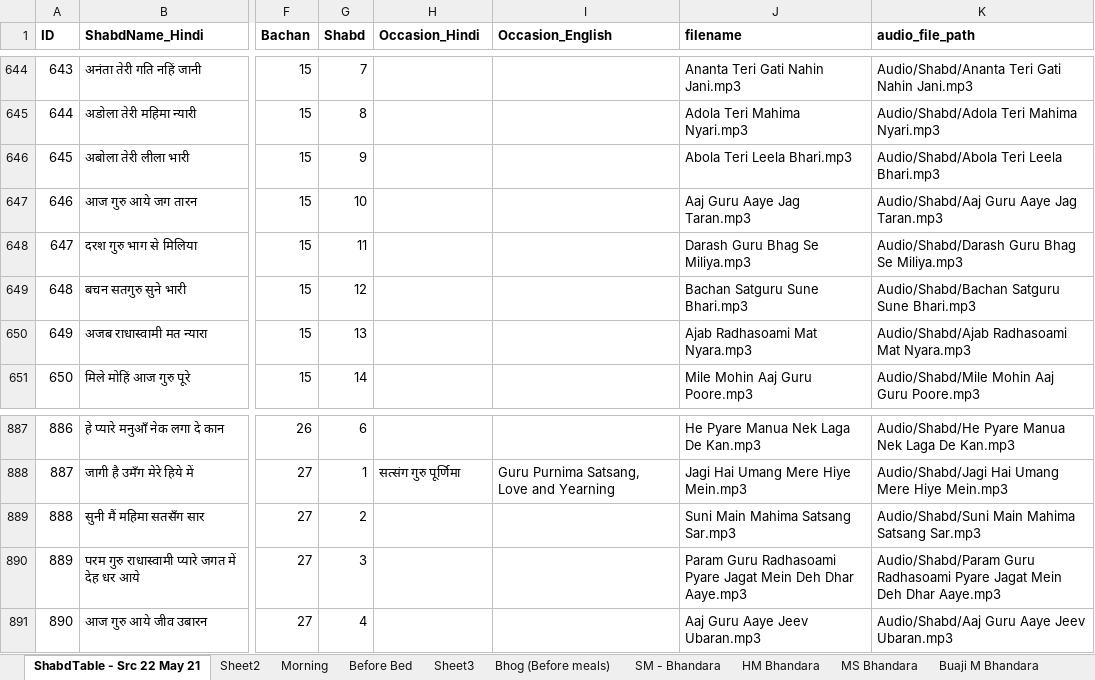
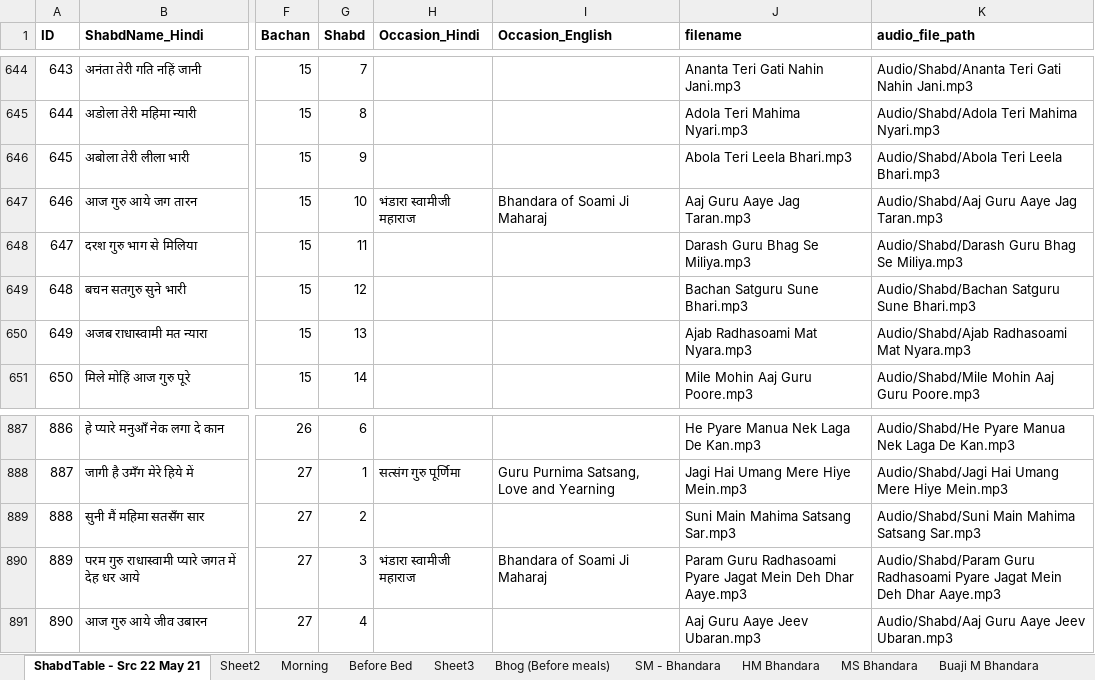
Before and after one commit to RS-Website/Code, an Excel workbook: Shabd_Audios.xlsx, sheet ShabdTable - Src 22 May 21, drawn as a sheet; only a part is shown, gaps mark what is left out; values as stored, in another font and other column widths than the file's, no borders; the diff names each change by its address in the sheet, - before the commit and + after, or states it on an @@ line.

Commit message:
Fixed missing Shabds from Bhandara - SM

```diff
--- a/Shabd_Audios.xlsx (sheet ShabdTable - Src 22 May 21)
+++ b/Shabd_Audios.xlsx (sheet ShabdTable - Src 22 May 21)
-H647 (Occasion_Hindi): (empty)
+H647 (Occasion_Hindi): भंडारा स्वामीजी महाराज
-I647 (Occasion_English): (empty)
+I647 (Occasion_English): Bhandara of Soami Ji Maharaj
-H890 (Occasion_Hindi): (empty)
+H890 (Occasion_Hindi): भंडारा स्वामीजी महाराज
-I890 (Occasion_English): (empty)
+I890 (Occasion_English): Bhandara of Soami Ji Maharaj
```
Also changed, not shown: sheet SM - Bhandara, sheet Sheet2, 2 other files.
